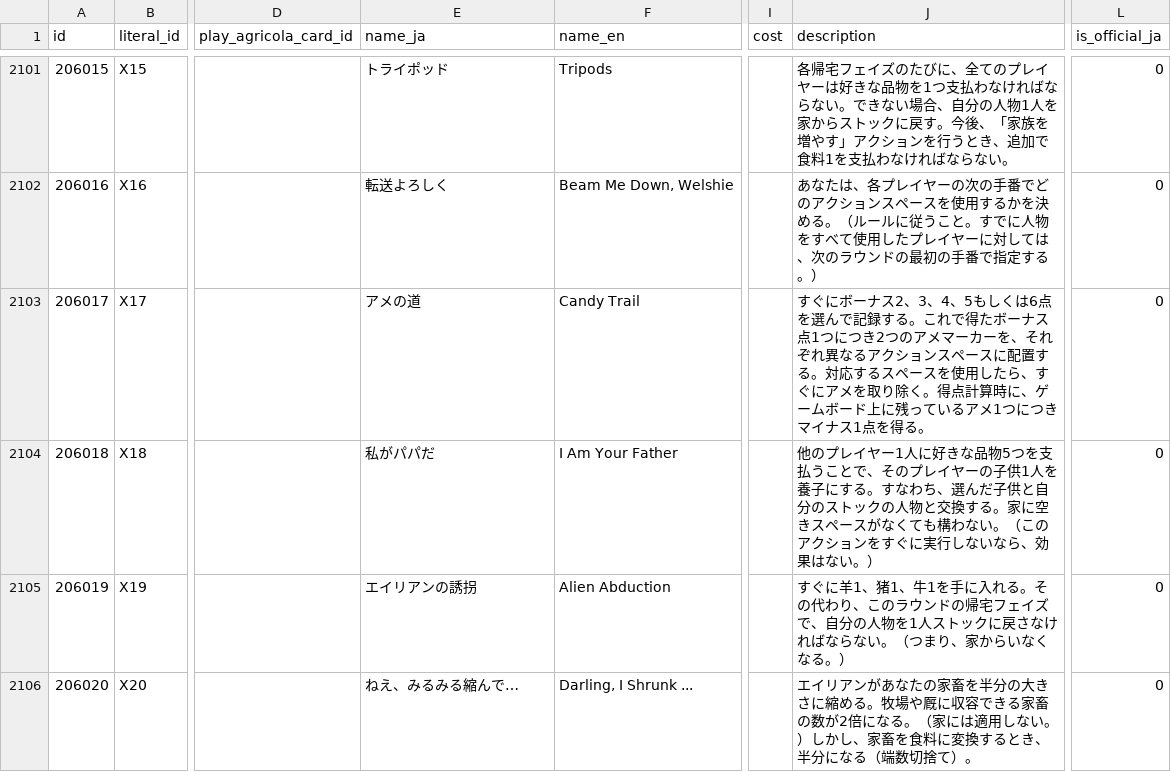
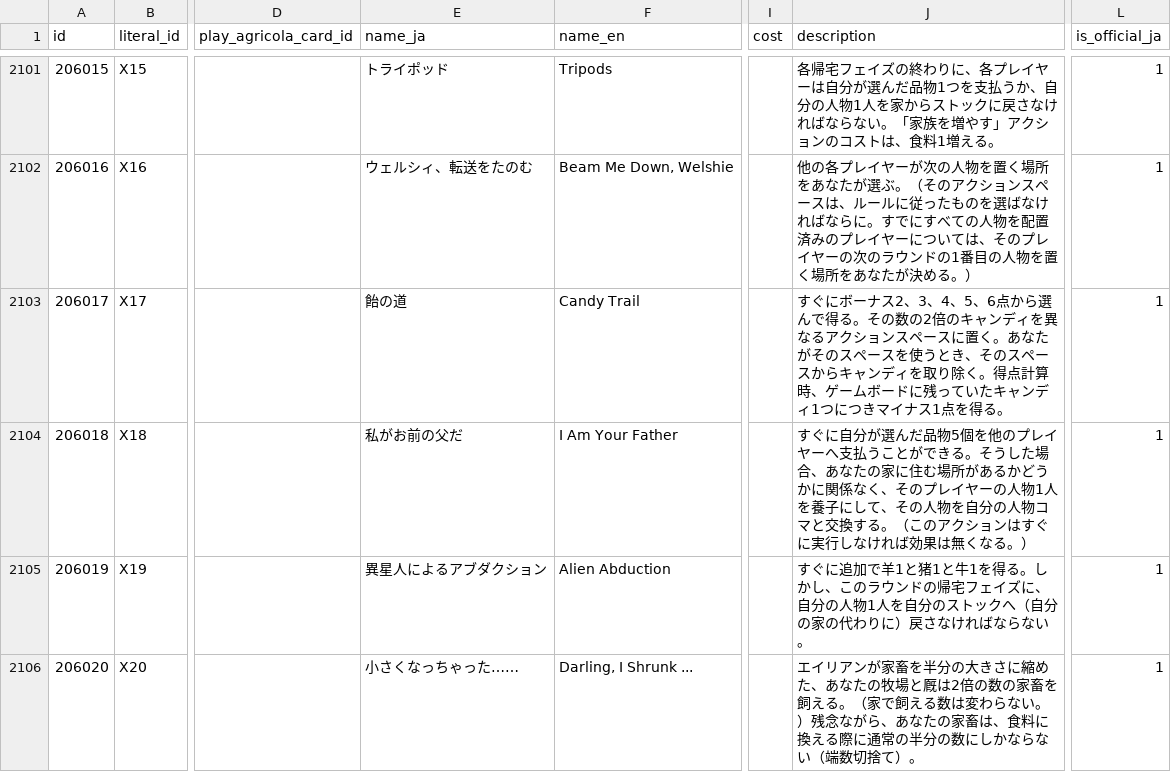
Before and after one commit to AgricolaDevJP/agricoladb-server, a CSV file: initdb/masterdata/agricoladb-master - cards.csv, drawn as a sheet; only a part is shown, gaps mark what is left out; the diff covers the shown part only; the diff names each change by its address in the sheet, - before the commit and + after, or states it on an @@ line.

```diff
--- a/initdb/masterdata/agricoladb-master - cards.csv
+++ b/initdb/masterdata/agricoladb-master - cards.csv
-J2101 (description): …ェイズのたびに、全てのプレイヤーは好きな品物を1つ支払わなければならない。できない場合、自分の人物1人を家からストックに戻す。今後、「家族を増やす」アクションを行うとき、追加で食料1を支払わなければならない。
+J2101 (description): …ェイズの終わりに、各プレイヤーは自分が選んだ品物1つを支払うか、自分の人物1人を家からストックに戻さなければならない。「家族を増やす」アクションのコストは、食料1増える。
-L2101:L2106 (is_official_ja): 0
+L2101:L2106 (is_official_ja): 1
-E2102 (name_ja): 転送よろしく
+E2102 (name_ja): ウェルシィ、転送をたのむ
-J2102 (description): あなたは、各プレイヤーの次の手番でどのアクションスペースを使用するかを決める。（ルールに従うこと。すでに人物をすべて使用したプレイヤーに対しては、次のラウンドの最初の手番で指定する。）
+J2102 (description): 他の各プレイヤーが次の人物を置く場所をあなたが選ぶ。（そのアクションスペースは、ルールに従ったものを選ばなければならに。すでにすべての人物を配置済みのプレイヤーについては、そのプレイヤーの次のラウンドの1番目の人物を置く場所をあなたが決める。）
-E2103 (name_ja): アメの道
+E2103 (name_ja): 飴の道
-J2103 (description): …、4、5もしくは6点を選んで記録する。これで得たボーナス点1つにつき2つのアメマーカーを、それぞれ異なるアクションスペースに配置する。対応するスペースを使用したら、すぐにアメを取り除く。得点計算時に、ゲームボード上に残っているアメ1つにつ…
+J2103 (description): …、4、5、6点から選んで得る。その数の2倍のキャンディを異なるアクションスペースに置く。あなたがそのスペースを使うとき、そのスペースからキャンディを取り除く。得点計算時、ゲームボードに残っていたキャンディ1つにつ…
-E2104 (name_ja): 私がパパだ
+E2104 (name_ja): 私がお前の父だ
-J2104 (description): 他のプレイヤー1人に好きな品物5つを支払うことで、そのプレイヤーの子供1人を養子にする。すなわち、選んだ子供と自分のストックの人物と交換する。家に空きスペースがなくても構わない。（このアクションをすぐに実行しないなら、効果はない。）
+J2104 (description): すぐに自分が選んだ品物5個を他のプレイヤーへ支払うことができる。そうした場合、あなたの家に住む場所があるかどうかに関係なく、そのプレイヤーの人物1人を養子にして、その人物を自分の人物コマと交換する。（このアクションはすぐに実行しなければ効果は無くなる。）
-E2105 (name_ja): エイリアンの誘拐
+E2105 (name_ja): 異星人によるアブダクション
-J2105 (description): すぐに羊1、猪1、牛1を手に入れる。その代わり、このラウンドの帰宅フェイズで、自分の人物を1人ストックに戻さなければならない。（つまり、家からいなくなる。）
+J2105 (description): すぐに追加で羊1と猪1と牛1を得る。しかし、このラウンドの帰宅フェイズに、自分の人物1人を自分のストックへ（自分の家の代わりに）戻さなければならない。
-E2106 (name_ja): ねえ、みるみる縮んで…
+E2106 (name_ja): 小さくなっちゃった……
-J2106 (description): …リアンがあなたの家畜を半分の大きさに縮める。牧場や厩に収容できる家畜の数が2倍になる。（家には適用しない。）しかし、家畜を食料に変換するとき、半分になる（端数切…
+J2106 (description): …リアンが家畜を半分の大きさに縮めた、あなたの牧場と厩は2倍の数の家畜を飼える。（家で飼える数は変わらない。）残念ながら、あなたの家畜は、食料に換える際に通常の半分の数にしかならない（端数切…
```
Also changed, not shown: 51 edited cells elsewhere in this file, initdb/masterdata/agricoladb-master - product_cards.csv, 11 other files.
